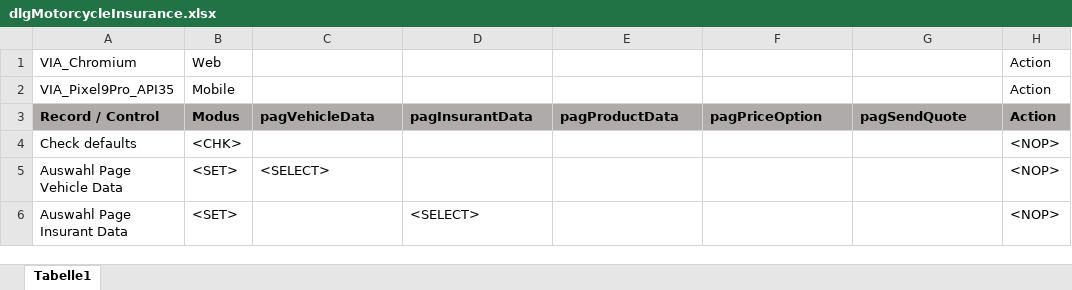
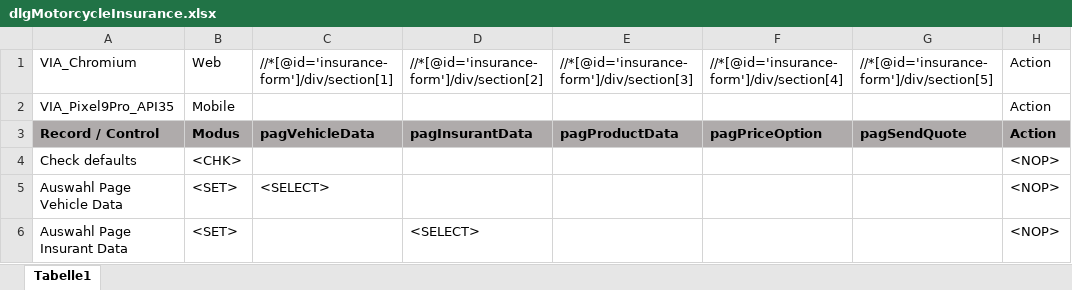
Before and after one commit to fargus68/OnTop, an Excel workbook: Data/Dialogs/dlgMotorcycleInsurance.xlsx, sheet Tabelle1, drawn as a sheet; only a part is shown; values as stored, in another font and other column widths than the file's, no borders; charts and pictures not drawn; the diff names each change by its address in the sheet, - before the commit and + after, or states it on an @@ line.

```diff
--- a/Data/Dialogs/dlgMotorcycleInsurance.xlsx (sheet Tabelle1)
+++ b/Data/Dialogs/dlgMotorcycleInsurance.xlsx (sheet Tabelle1)
-C1: (empty)
+C1: //*[@id='insurance-form']/div/section[1]
-D1: (empty)
+D1: //*[@id='insurance-form']/div/section[2]
-E1: (empty)
+E1: //*[@id='insurance-form']/div/section[3]
-F1: (empty)
+F1: //*[@id='insurance-form']/div/section[4]
-G1: (empty)
+G1: //*[@id='insurance-form']/div/section[5]
```
Also changed, not shown: Data/Dialogs/dlgAutomobileInsurance.xlsx, Data/Dialogs/dlgCamperInsurance.xlsx, 12 other files.
